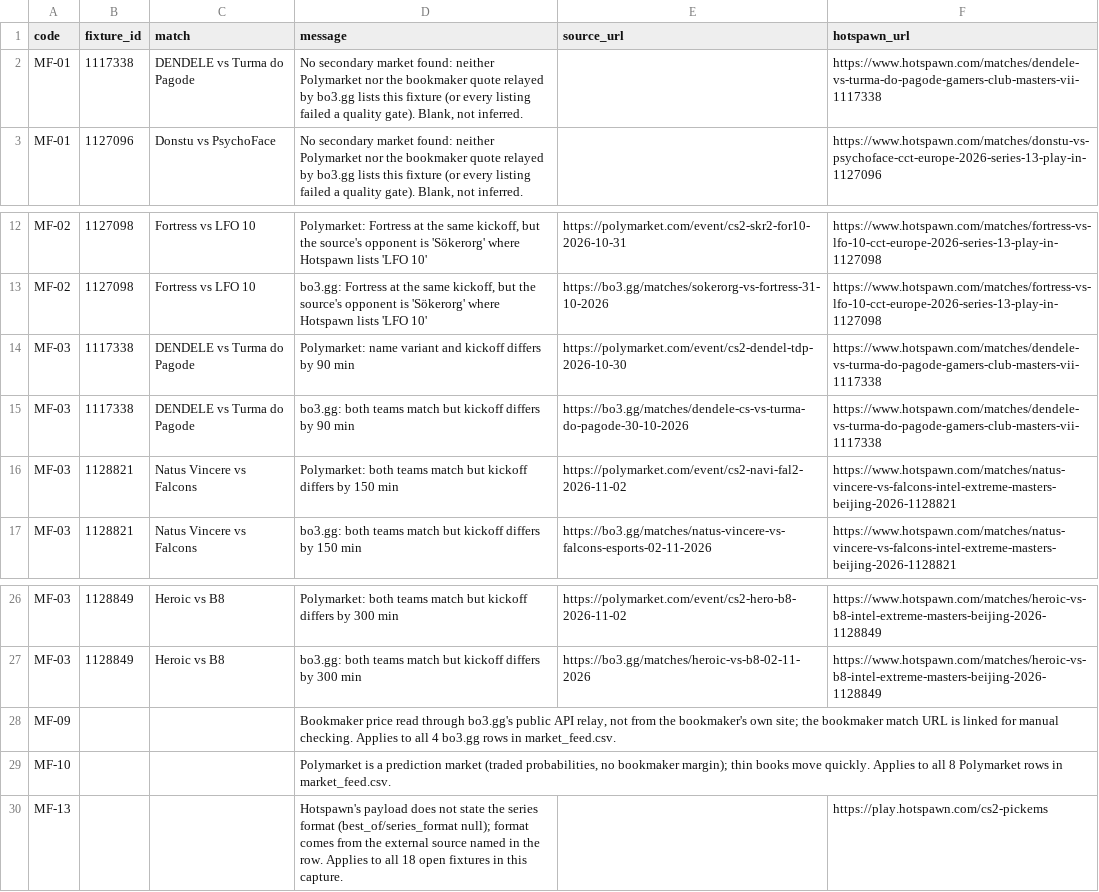
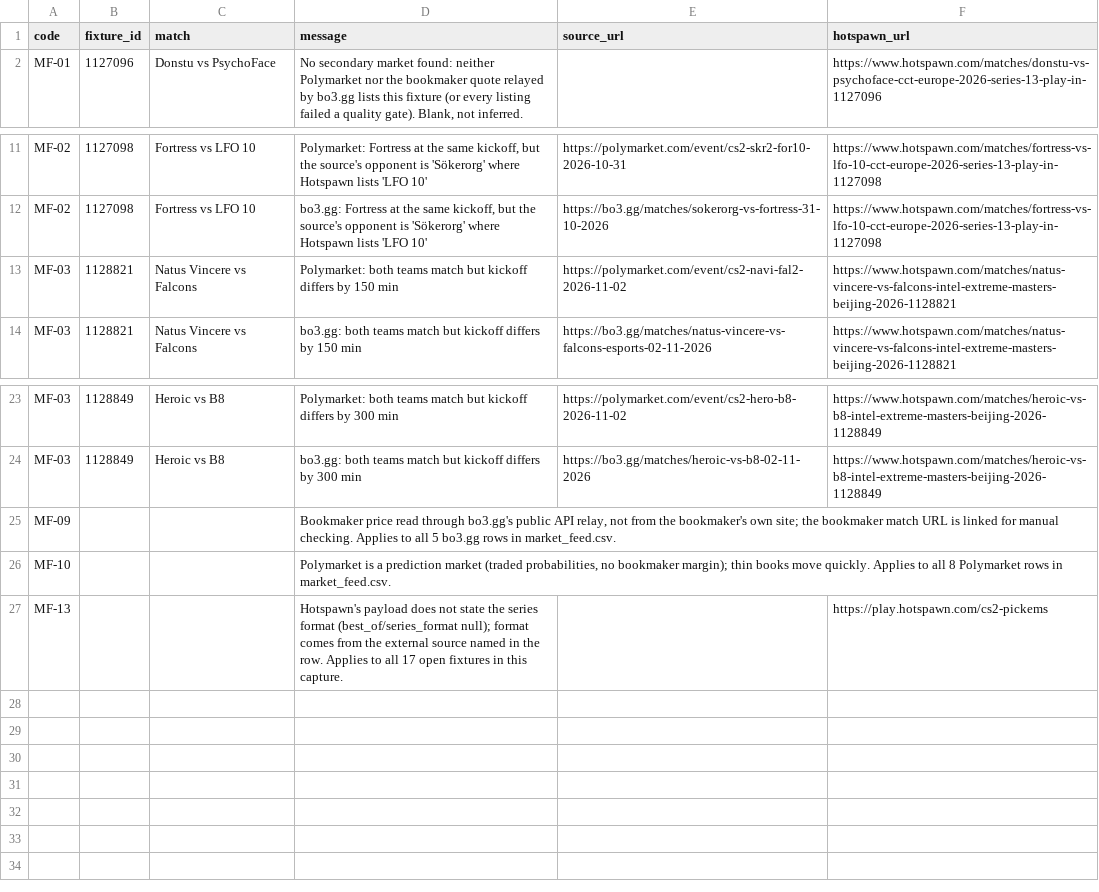
Before and after one commit to buffedlizard55-lab/MaltaProj1, a CSV file: feeds/data/flags.csv, drawn as a sheet; only a part is shown, gaps mark what is left out.

```diff
--- a/feeds/data/flags.csv
+++ b/feeds/data/flags.csv
@@ -1,3 +1,2 @@
 code,fixture_id,match,message,source_url,hotspawn_url
-MF-01,1117338,DENDELE vs Turma do Pagode,"No secondary market found: neither Polymarket nor the bookmaker quote relayed by bo3.gg lists this fixture (or every listing failed a quality gate). Blank, not inferred.",,https://www.hotspawn.com/matches/dendele-vs-turma-do-pagode-gamers-club-masters-vii-1117338
 MF-01,1127096,Donstu vs PsychoFace,"No secondary market found: neither Polymarket nor the bookmaker quote relayed by bo3.gg lists this fixture (or every listing failed a quality gate). Blank, not inferred.",,https://www.hotspawn.com/matches/donstu-vs-psychoface-cct-europe-2026-series-13-play-in-1127096
@@ -13,4 +12,2 @@ MF-02,1127098,Fortress vs LFO 10,"Polymarket: Fortress at the same kickoff, but
 MF-02,1127098,Fortress vs LFO 10,"bo3.gg: Fortress at the same kickoff, but the source's opponent is 'Sökerorg' where Hotspawn lists 'LFO 10'",https://bo3.gg/matches/sokerorg-vs-fortress-31-10-2026,https://www.hotspawn.com/matches/fortress-vs-lfo-10-cct-europe-2026-series-13-play-in-1127098
-MF-03,1117338,DENDELE vs Turma do Pagode,Polymarket: name variant and kickoff differs by 90 min,https://polymarket.com/event/cs2-dendel-tdp-2026-10-30,https://www.hotspawn.com/matches/dendele-vs-turma-do-pagode-gamers-club-masters-vii-1117338
-MF-03,1117338,DENDELE vs Turma do Pagode,bo3.gg: both teams match but kickoff differs by 90 min,https://bo3.gg/matches/dendele-cs-vs-turma-do-pagode-30-10-2026,https://www.hotspawn.com/matches/dendele-vs-turma-do-pagode-gamers-club-masters-vii-1117338
 MF-03,1128821,Natus Vincere vs Falcons,Polymarket: both teams match but kickoff differs by 150 min,https://polymarket.com/event/cs2-navi-fal2-2026-11-02,https://www.hotspawn.com/matches/natus-vincere-vs-falcons-intel-extreme-masters-beijing-2026-1128821
@@ -27,4 +24,4 @@ MF-03,1128849,Heroic vs B8,Polymarket: both teams match but kickoff differs by 3
 MF-03,1128849,Heroic vs B8,bo3.gg: both teams match but kickoff differs by 300 min,https://bo3.gg/matches/heroic-vs-b8-02-11-2026,https://www.hotspawn.com/matches/heroic-vs-b8-intel-extreme-masters-beijing-2026-1128849
-MF-09,,,"Bookmaker price read through bo3.gg's public API relay, not from the bookmaker's own site; the bookmaker match URL is linked for manual checking. Applies to all 4 bo3.gg rows in market_feed.csv.",,
+MF-09,,,"Bookmaker price read through bo3.gg's public API relay, not from the bookmaker's own site; the bookmaker match URL is linked for manual checking. Applies to all 5 bo3.gg rows in market_feed.csv.",,
 MF-10,,,"Polymarket is a prediction market (traded probabilities, no bookmaker margin); thin books move quickly. Applies to all 8 Polymarket rows in market_feed.csv.",,
-MF-13,,,Hotspawn's payload does not state the series format (best_of/series_format null); format comes from the external source named in the row. Applies to all 18 open fixtures in this capture.,,https://play.hotspawn.com/cs2-pickems
+MF-13,,,Hotspawn's payload does not state the series format (best_of/series_format null); format comes from the external source named in the row. Applies to all 17 open fixtures in this capture.,,https://play.hotspawn.com/cs2-pickems
```
Also changed, not shown: feeds/data/fixtures.csv, feeds/data/market_feed.csv, 11 other files.
